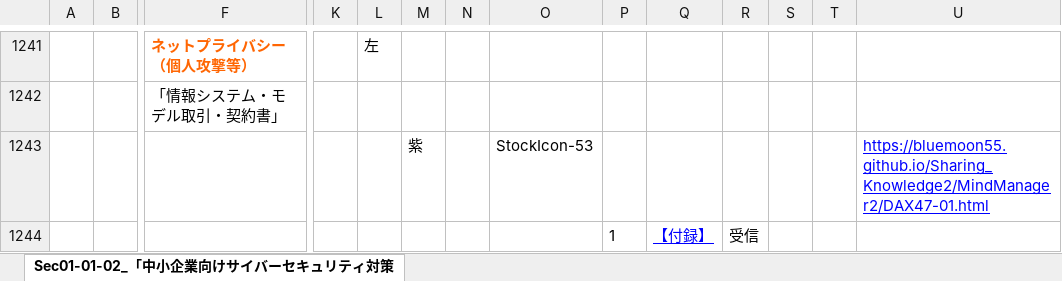
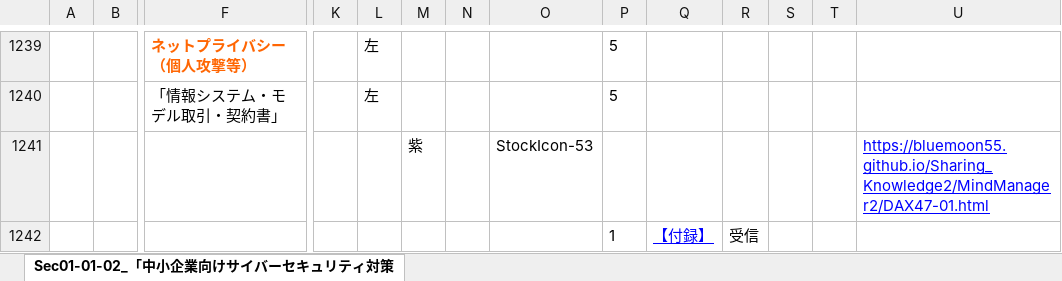
Before and after one commit to BlueMoon55/Sharing_Knowledge3, an Excel workbook: MindManager3/Sec01-01-02.xlsx, sheet Sec01-01-02_「中小企業向けサイバーセキュリティ対策, drawn as a sheet; only a part is shown, gaps mark what is left out; values as stored, in another font and other column widths than the file's, no borders; charts and pictures not drawn; removed rows and columns are numbered as before the commit, all else as after; rows hold the shown columns only; the diff covers the shown part only; the diff names each change by its address in the sheet, - before the commit and + after, or states it on an @@ line.

```diff
--- a/MindManager3/Sec01-01-02.xlsx (sheet Sec01-01-02_「中小企業向けサイバーセキュリティ対策)
+++ b/MindManager3/Sec01-01-02.xlsx (sheet Sec01-01-02_「中小企業向けサイバーセキュリティ対策)
-P1239: (empty)
+P1239: 5
-row 1242:  |  | 「情報システム・モデル取引・契約書」
+row 1240:  |  | 「情報システム・モデル取引・契約書」 |  | 左 |  |  |  | 5
```
Also changed, not shown: 12 added rows, 14 removed rows, 59 edited cells and cell formats elsewhere in this sheet, charts or pictures, 11 other files.
